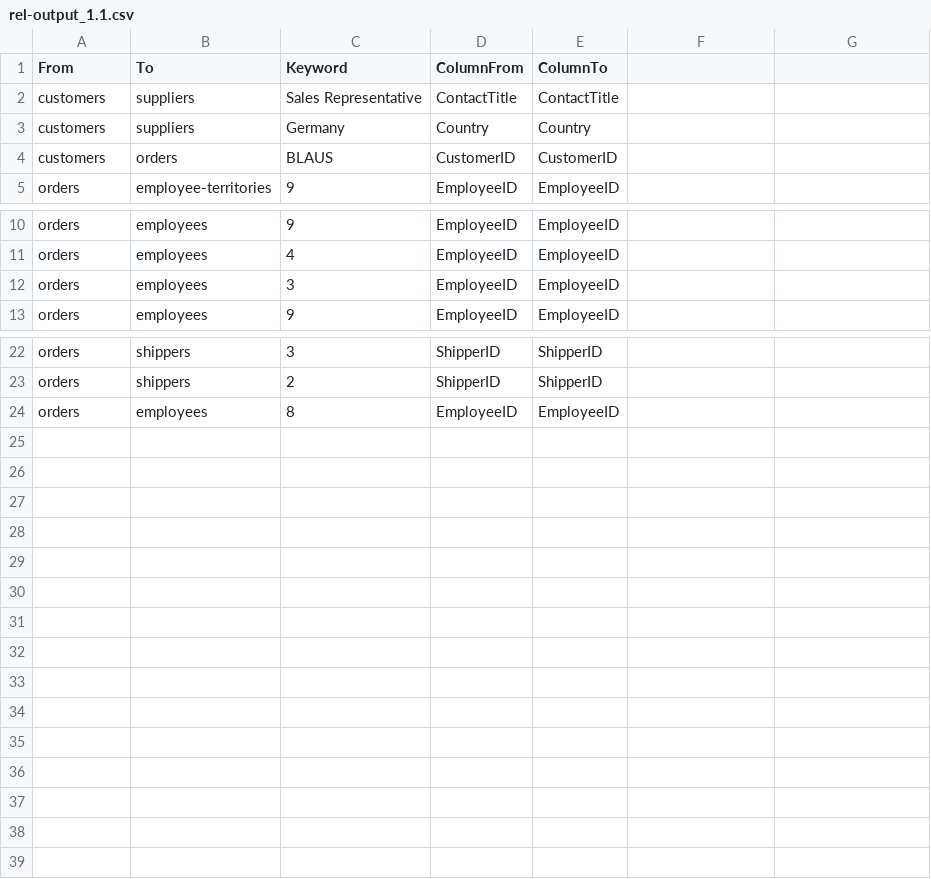
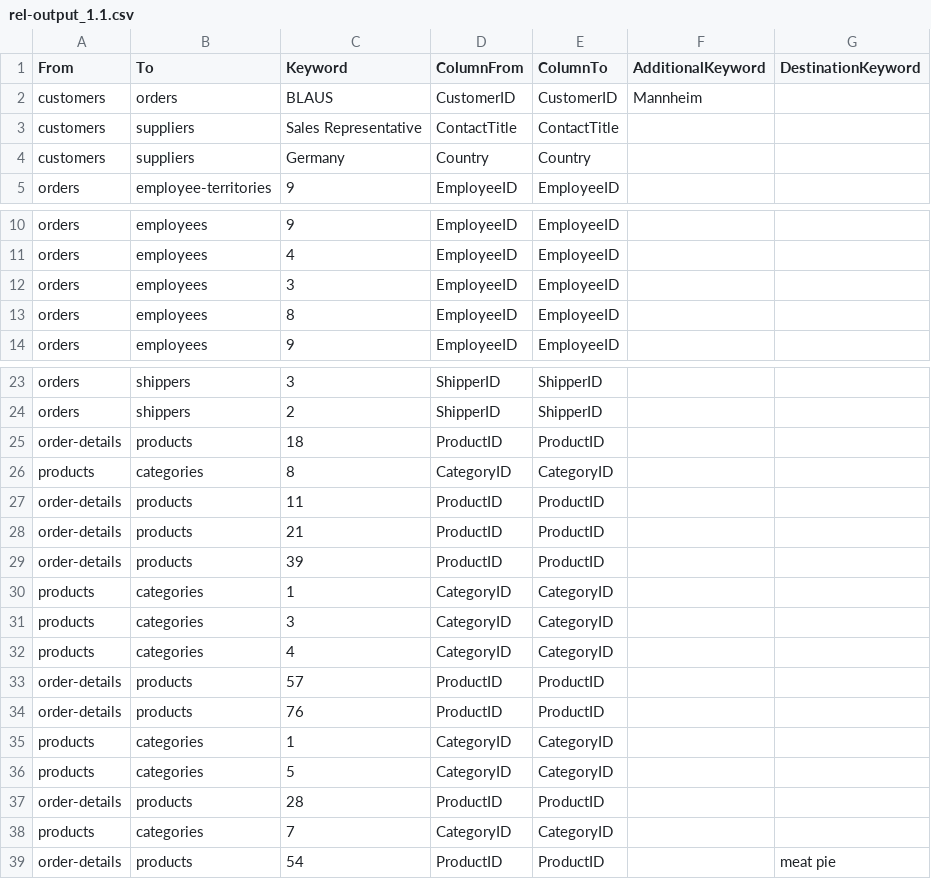
Before and after one commit to dandyh/SmartKeyDiscovery, a CSV file: rel-output_1.1.csv, drawn as a sheet; only a part is shown, gaps mark what is left out; removed rows and columns are numbered as before the commit, all else as after; the diff names each change by its address in the sheet, - before the commit and + after, or states it on an @@ line.

```diff
--- a/rel-output_1.1.csv
+++ b/rel-output_1.1.csv
-F1: (empty)
+F1: AdditionalKeyword
-G1: (empty)
+G1: DestinationKeyword
+row 2: customers | orders | BLAUS | CustomerID | CustomerID | Mannheim
-row 4: customers | orders | BLAUS | CustomerID | CustomerID
@@ row 24 moved to row 13: orders @@
+row 25: order-details | products | 18 | ProductID | ProductID
+row 26: products | categories | 8 | CategoryID | CategoryID
+row 27: order-details | products | 11 | ProductID | ProductID
+row 28: order-details | products | 21 | ProductID | ProductID
+row 29: order-details | products | 39 | ProductID | ProductID
+row 30: products | categories | 1 | CategoryID | CategoryID
+row 31: products | categories | 3 | CategoryID | CategoryID
+row 32: products | categories | 4 | CategoryID | CategoryID
+row 33: order-details | products | 57 | ProductID | ProductID
+row 34: order-details | products | 76 | ProductID | ProductID
+row 35: products | categories | 1 | CategoryID | CategoryID
+row 36: products | categories | 5 | CategoryID | CategoryID
+row 37: order-details | products | 28 | ProductID | ProductID
+row 38: products | categories | 7 | CategoryID | CategoryID
+row 39: order-details | products | 54 | ProductID | ProductID |  | meat pie
```
Also changed, not shown: 7 other files.
